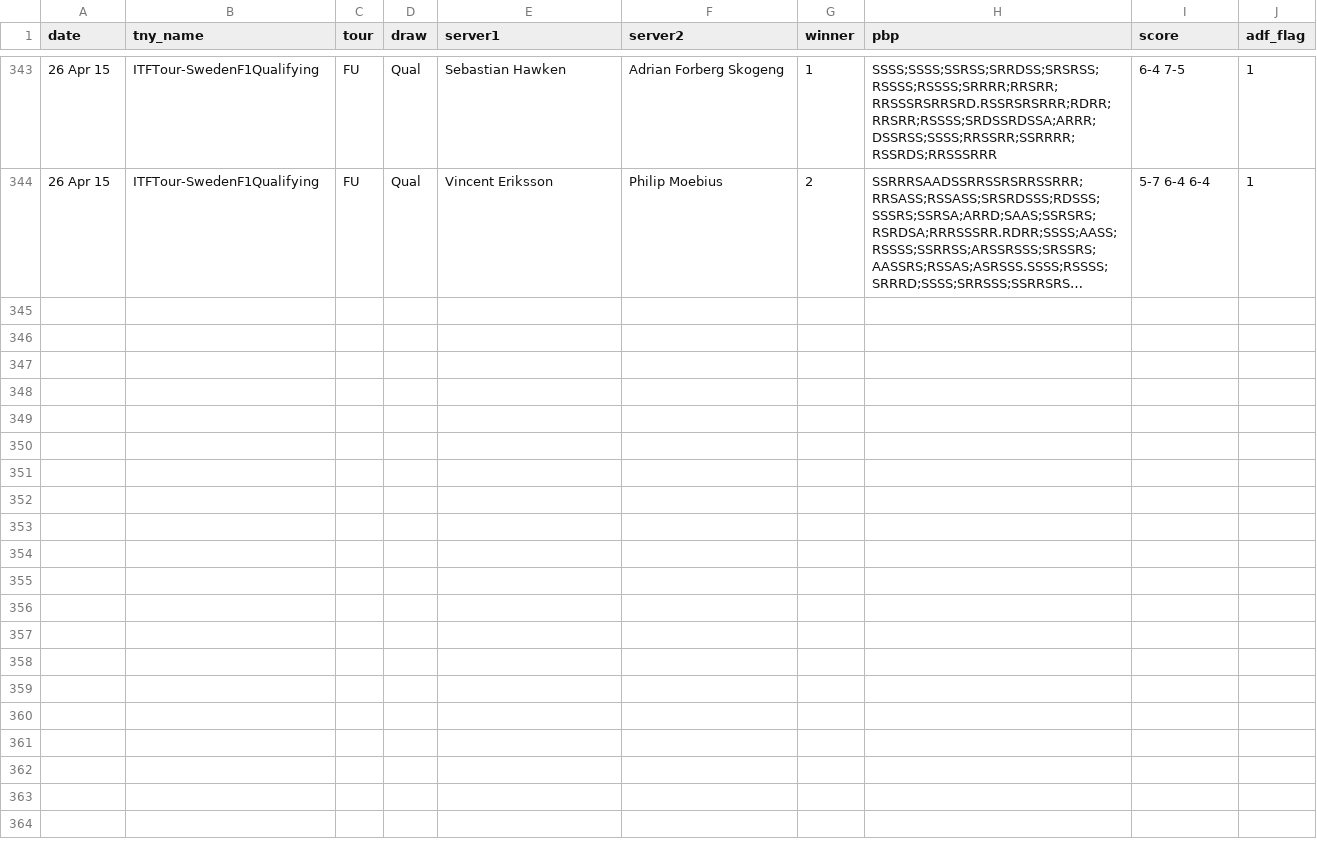
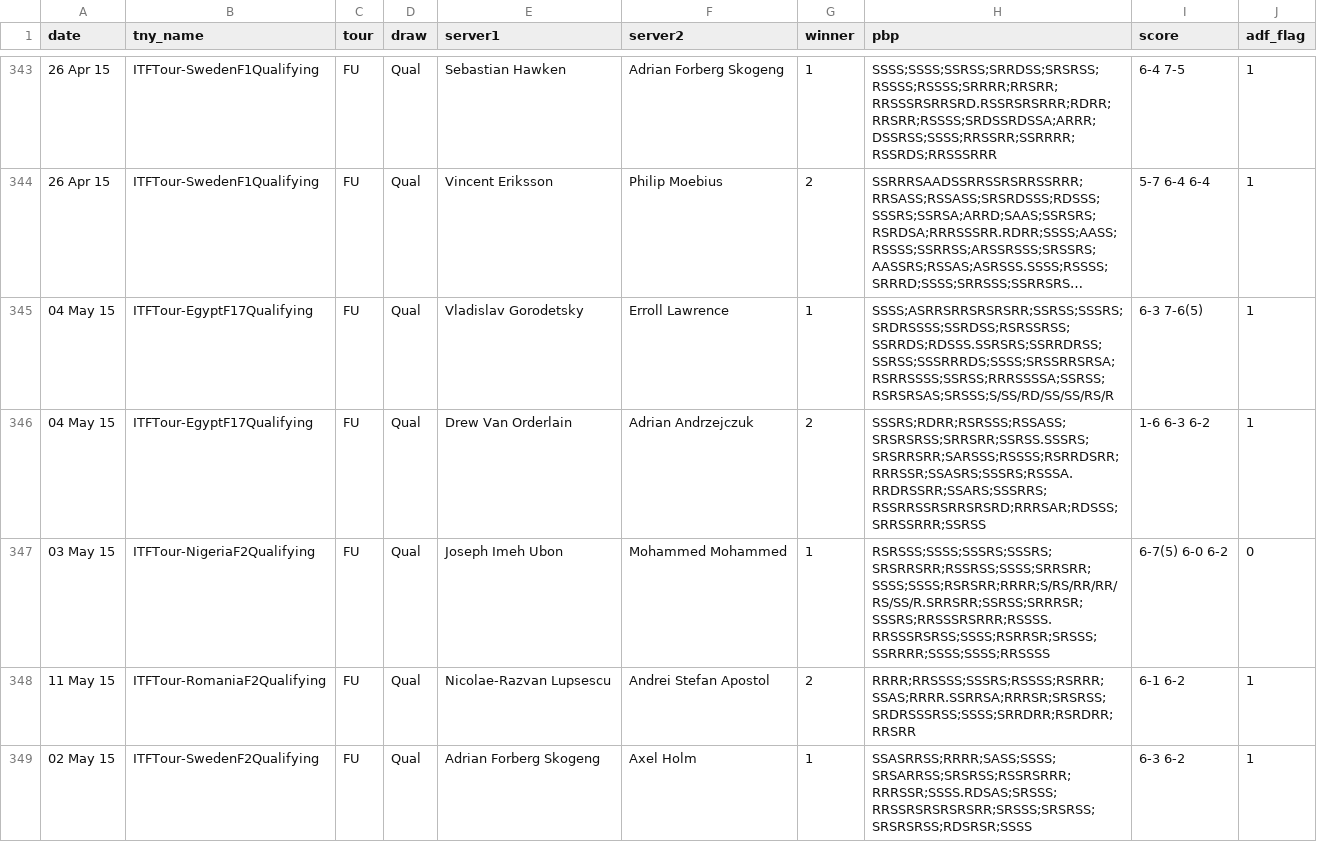
Before and after one commit to JeffSackmann/tennis_pointbypoint, a CSV file: pbp_matches_fu_qual_current.csv, drawn as a sheet; only a part is shown, gaps mark what is left out; long unchanged cells end in …; the diff covers the shown part only; the diff names each change by its address in the sheet, - before the commit and + after, or states it on an @@ line.

```diff
--- a/pbp_matches_fu_qual_current.csv
+++ b/pbp_matches_fu_qual_current.csv
+row 345: 04 May 15 | ITFTour-EgyptF17Qualifying | FU | Qual | Vladislav Gorodetsky | Erroll Lawrence | 1 | SSSS;ASRRSRRSRSRSRR;SSRSS;SSSRS;SRDRSSSS;SSRDSS;RSRSSRSS;SSRRDS;RDSSS.SSRSRS;SSRRDRSS;SSRSS;SSSRRRDS;SSSS;SRSSRRSRSA;RSRRSSSS;SSRSS;RRRSSSSA;SSRSS;RSRSRSAS;SRSSS;S/SS/RD/SS/SS/RS/R | 6-3 7-6(5) | 1
+row 346: 04 May 15 | ITFTour-EgyptF17Qualifying | FU | Qual | Drew Van Orderlain | Adrian Andrzejczuk | 2 | SSSRS;RDRR;RSRSSS;RSSASS;SRSRSRSS;SRRSRR;SSRSS.SSSRS;SRSRRSRR;SARSSS;RSSSS;RSRRDSRR;RRRSSR;SSASRS;SSSRS;RSSSA.RRDRSSRR;SSARS;SSSRRS;RSSRRSSRSRRSRSRD;RRRSAR;RDSSS;SRRSSRRR;SSRSS | 1-6 6-3 6-2 | 1
+row 347: 03 May 15 | ITFTour-NigeriaF2Qualifying | FU | Qual | Joseph Imeh Ubon | Mohammed Mohammed | 1 | RSRSSS;SSSS;SSSRS;SSSRS;SRSRRSRR;RSSRSS;SSSS;SRRSRR;SSSS;SSSS;RSRSRR;RRRR;S/RS/RR/RR/RS/SS/R.SRRSRR;SSRSS;SRRRSR;SSSRS;RRSSSRSRRR;RSSSS.RRSSSRSRSS;SSSS;RSRRSR;SRSSS;SSRRRR;SSSS;SSSS;RRSSSS | 6-7(5) 6-0 6-2 | 0
+row 348: 11 May 15 | ITFTour-RomaniaF2Qualifying | FU | Qual | Nicolae-Razvan Lupsescu | Andrei Stefan Apostol | 2 | RRRR;RRSSSS;SSSRS;RSSSS;RSRRR;SSAS;RRRR.SSRRSA;RRRSR;SRSRSS;SRDRSSSRSS;SSSS;SRRDRR;RSRDRR;RRSRR | 6-1 6-2 | 1
+row 349: 02 May 15 | ITFTour-SwedenF2Qualifying | FU | Qual | Adrian Forberg Skogeng | Axel Holm | 1 | SSASRRSS;RRRR;SASS;SSSS;SRSARRSS;SRSRSS;RSSRSRRR;RRRSSR;SSSS.RDSAS;SRSSS;RRSSRSRSRSRSRR;SRSSS;SRSRSS;SRSRSRSS;RDSRSR;SSSS | 6-3 6-2 | 1
```
Also changed, not shown: 12 added rows elsewhere in this file, 9 other files.
